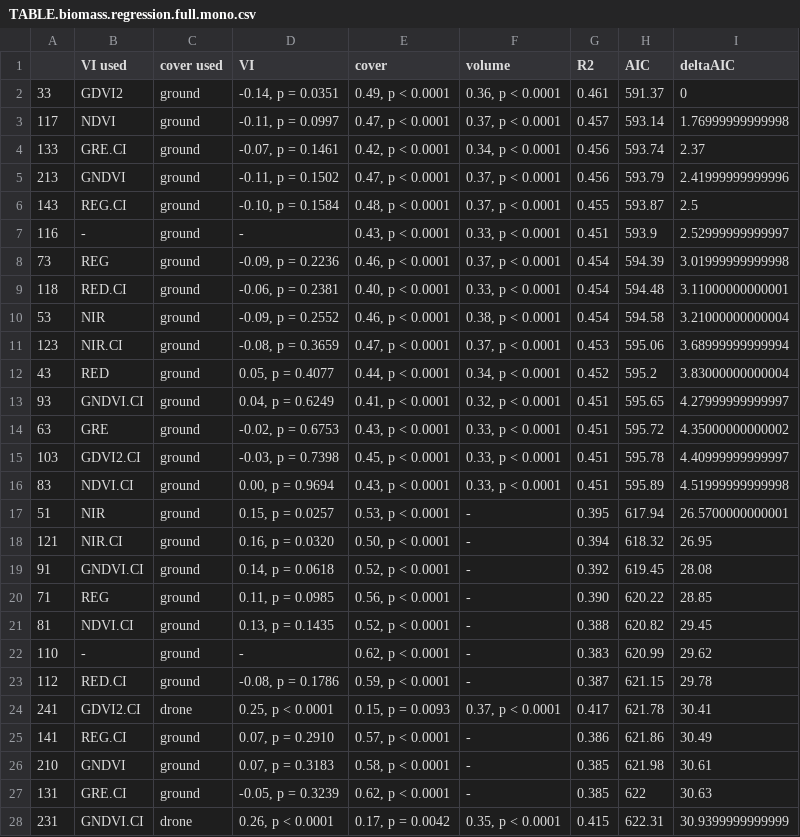
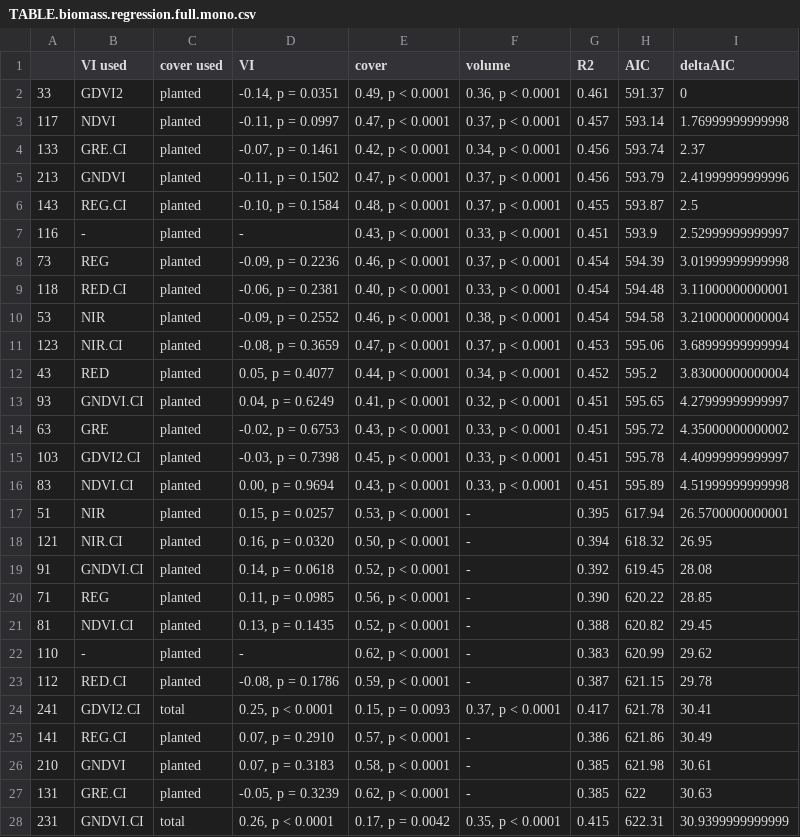
Before and after one commit to andrew-hipp/prairie-biomass-2018, a CSV file: OUT/TABLE.biomass.regression.full.mono.csv, drawn as a sheet; only a part is shown; the diff covers the shown part only.

```diff
--- a/OUT/TABLE.biomass.regression.full.mono.csv
+++ b/OUT/TABLE.biomass.regression.full.mono.csv
@@ -1,28 +1,28 @@
 "","VI used","cover used","VI","cover","volume","R2","AIC","deltaAIC"
-"33","GDVI2","ground","-0.14, p = 0.0351","0.49, p < 0.0001","0.36, p < 0.0001","0.461",591.37,0
-"117","NDVI","ground","-0.11, p = 0.0997","0.47, p < 0.0001","0.37, p < 0.0001","0.457",593.14,1.76999999999998
-"133","GRE.CI","ground","-0.07, p = 0.1461","0.42, p < 0.0001","0.34, p < 0.0001","0.456",593.74,2.37
-"213","GNDVI","ground","-0.11, p = 0.1502","0.47, p < 0.0001","0.37, p < 0.0001","0.456",593.79,2.41999999999996
-"143","REG.CI","ground","-0.10, p = 0.1584","0.48, p < 0.0001","0.37, p < 0.0001","0.455",593.87,2.5
-"116","-","ground","-","0.43, p < 0.0001","0.33, p < 0.0001","0.451",593.9,2.52999999999997
-"73","REG","ground","-0.09, p = 0.2236","0.46, p < 0.0001","0.37, p < 0.0001","0.454",594.39,3.01999999999998
-"118","RED.CI","ground","-0.06, p = 0.2381","0.40, p < 0.0001","0.33, p < 0.0001","0.454",594.48,3.11000000000001
-"53","NIR","ground","-0.09, p = 0.2552","0.46, p < 0.0001","0.38, p < 0.0001","0.454",594.58,3.21000000000004
-"123","NIR.CI","ground","-0.08, p = 0.3659","0.47, p < 0.0001","0.37, p < 0.0001","0.453",595.06,3.68999999999994
-"43","RED","ground","0.05, p = 0.4077","0.44, p < 0.0001","0.34, p < 0.0001","0.452",595.2,3.83000000000004
-"93","GNDVI.CI","ground","0.04, p = 0.6249","0.41, p < 0.0001","0.32, p < 0.0001","0.451",595.65,4.27999999999997
-"63","GRE","ground","-0.02, p = 0.6753","0.43, p < 0.0001","0.33, p < 0.0001","0.451",595.72,4.35000000000002
-"103","GDVI2.CI","ground","-0.03, p = 0.7398","0.45, p < 0.0001","0.33, p < 0.0001","0.451",595.78,4.40999999999997
-"83","NDVI.CI","ground","0.00, p = 0.9694","0.43, p < 0.0001","0.33, p < 0.0001","0.451",595.89,4.51999999999998
-"51","NIR","ground","0.15, p = 0.0257","0.53, p < 0.0001","-","0.395",617.94,26.5700000000001
-"121","NIR.CI","ground","0.16, p = 0.0320","0.50, p < 0.0001","-","0.394",618.32,26.95
-"91","GNDVI.CI","ground","0.14, p = 0.0618","0.52, p < 0.0001","-","0.392",619.45,28.08
-"71","REG","ground","0.11, p = 0.0985","0.56, p < 0.0001","-","0.390",620.22,28.85
-"81","NDVI.CI","ground","0.13, p = 0.1435","0.52, p < 0.0001","-","0.388",620.82,29.45
-"110","-","ground","-","0.62, p < 0.0001","-","0.383",620.99,29.62
-"112","RED.CI","ground","-0.08, p = 0.1786","0.59, p < 0.0001","-","0.387",621.15,29.78
-"241","GDVI2.CI","drone","0.25, p < 0.0001","0.15, p = 0.0093","0.37, p < 0.0001","0.417",621.78,30.41
-"141","REG.CI","ground","0.07, p = 0.2910","0.57, p < 0.0001","-","0.386",621.86,30.49
-"210","GNDVI","ground","0.07, p = 0.3183","0.58, p < 0.0001","-","0.385",621.98,30.61
-"131","GRE.CI","ground","-0.05, p = 0.3239","0.62, p < 0.0001","-","0.385",622,30.63
-"231","GNDVI.CI","drone","0.26, p < 0.0001","0.17, p = 0.0042","0.35, p < 0.0001","0.415",622.31,30.9399999999999
+"33","GDVI2","planted","-0.14, p = 0.0351","0.49, p < 0.0001","0.36, p < 0.0001","0.461",591.37,0
+"117","NDVI","planted","-0.11, p = 0.0997","0.47, p < 0.0001","0.37, p < 0.0001","0.457",593.14,1.76999999999998
+"133","GRE.CI","planted","-0.07, p = 0.1461","0.42, p < 0.0001","0.34, p < 0.0001","0.456",593.74,2.37
+"213","GNDVI","planted","-0.11, p = 0.1502","0.47, p < 0.0001","0.37, p < 0.0001","0.456",593.79,2.41999999999996
+"143","REG.CI","planted","-0.10, p = 0.1584","0.48, p < 0.0001","0.37, p < 0.0001","0.455",593.87,2.5
+"116","-","planted","-","0.43, p < 0.0001","0.33, p < 0.0001","0.451",593.9,2.52999999999997
+"73","REG","planted","-0.09, p = 0.2236","0.46, p < 0.0001","0.37, p < 0.0001","0.454",594.39,3.01999999999998
+"118","RED.CI","planted","-0.06, p = 0.2381","0.40, p < 0.0001","0.33, p < 0.0001","0.454",594.48,3.11000000000001
+"53","NIR","planted","-0.09, p = 0.2552","0.46, p < 0.0001","0.38, p < 0.0001","0.454",594.58,3.21000000000004
+"123","NIR.CI","planted","-0.08, p = 0.3659","0.47, p < 0.0001","0.37, p < 0.0001","0.453",595.06,3.68999999999994
+"43","RED","planted","0.05, p = 0.4077","0.44, p < 0.0001","0.34, p < 0.0001","0.452",595.2,3.83000000000004
+"93","GNDVI.CI","planted","0.04, p = 0.6249","0.41, p < 0.0001","0.32, p < 0.0001","0.451",595.65,4.27999999999997
+"63","GRE","planted","-0.02, p = 0.6753","0.43, p < 0.0001","0.33, p < 0.0001","0.451",595.72,4.35000000000002
+"103","GDVI2.CI","planted","-0.03, p = 0.7398","0.45, p < 0.0001","0.33, p < 0.0001","0.451",595.78,4.40999999999997
+"83","NDVI.CI","planted","0.00, p = 0.9694","0.43, p < 0.0001","0.33, p < 0.0001","0.451",595.89,4.51999999999998
+"51","NIR","planted","0.15, p = 0.0257","0.53, p < 0.0001","-","0.395",617.94,26.5700000000001
+"121","NIR.CI","planted","0.16, p = 0.0320","0.50, p < 0.0001","-","0.394",618.32,26.95
+"91","GNDVI.CI","planted","0.14, p = 0.0618","0.52, p < 0.0001","-","0.392",619.45,28.08
+"71","REG","planted","0.11, p = 0.0985","0.56, p < 0.0001","-","0.390",620.22,28.85
+"81","NDVI.CI","planted","0.13, p = 0.1435","0.52, p < 0.0001","-","0.388",620.82,29.45
+"110","-","planted","-","0.62, p < 0.0001","-","0.383",620.99,29.62
+"112","RED.CI","planted","-0.08, p = 0.1786","0.59, p < 0.0001","-","0.387",621.15,29.78
+"241","GDVI2.CI","total","0.25, p < 0.0001","0.15, p = 0.0093","0.37, p < 0.0001","0.417",621.78,30.41
+"141","REG.CI","planted","0.07, p = 0.2910","0.57, p < 0.0001","-","0.386",621.86,30.49
+"210","GNDVI","planted","0.07, p = 0.3183","0.58, p < 0.0001","-","0.385",621.98,30.61
+"131","GRE.CI","planted","-0.05, p = 0.3239","0.62, p < 0.0001","-","0.385",622,30.63
+"231","GNDVI.CI","total","0.26, p < 0.0001","0.17, p = 0.0042","0.35, p < 0.0001","0.415",622.31,30.9399999999999
```
Also changed, not shown: 33 edited cells elsewhere in this file, OUT/TABLE.biomass.regression.full.all.csv, OUT/TABLE.biomass.regression.full.tmt.csv, 1 other file.
